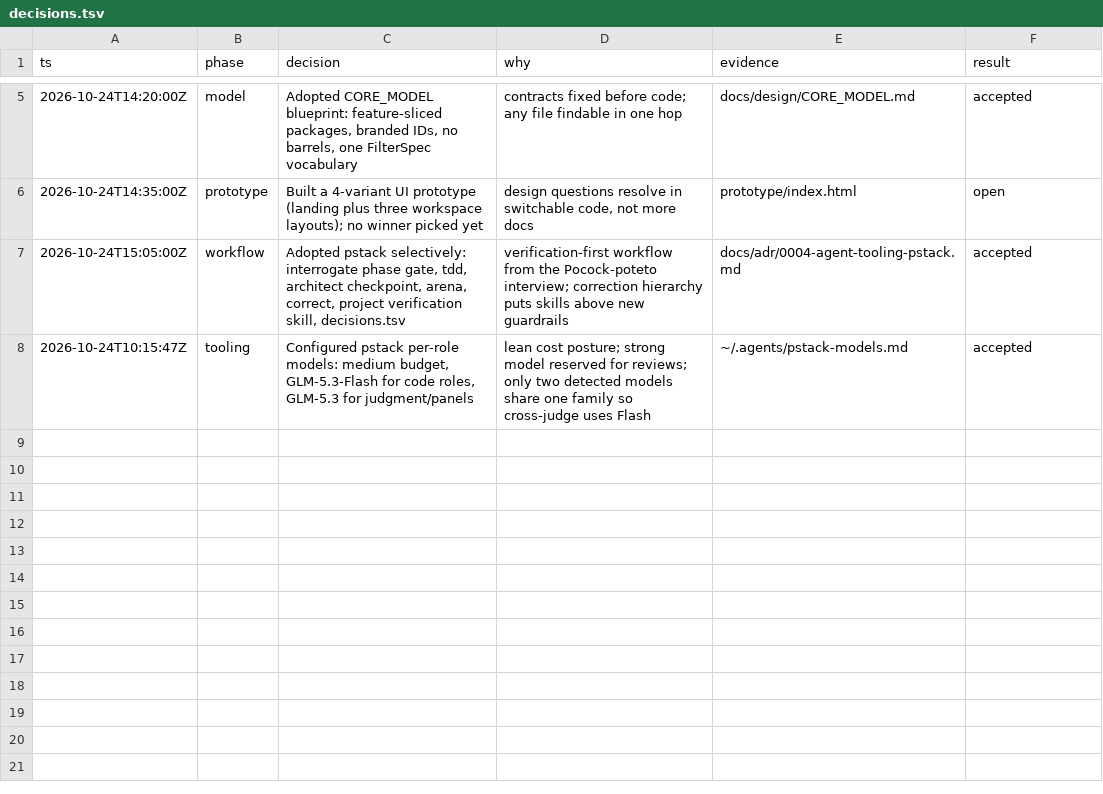
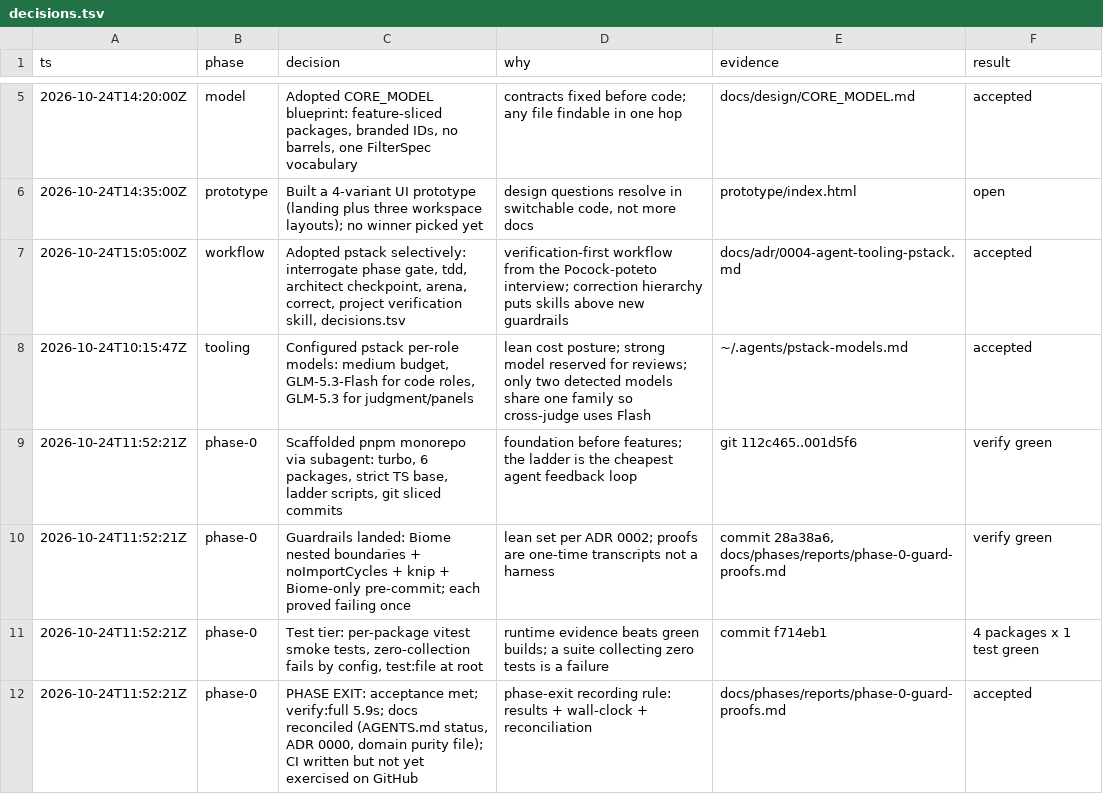
Before and after one commit to paramcodes/curves, a TSV file: decisions.tsv, drawn as a sheet; only a part is shown, gaps mark what is left out.

Commit message:
chore(phase-0): CI, guard-proofs report, ADR 0000, navigation layer, phase exit records

```diff
--- a/decisions.tsv
+++ b/decisions.tsv
@@ -8 +8,5 @@ ts	phase	decision	why	evidence	result
 2026-10-24T10:15:47Z	tooling	Configured pstack per-role models: medium budget, GLM-5.3-Flash for code roles, GLM-5.3 for judgment/panels	lean cost posture; strong model reserved for reviews; only two detected models share one family so cross-judge uses Flash	~/.agents/pstack-models.md	accepted
+2026-10-24T11:52:21Z	phase-0	Scaffolded pnpm monorepo via subagent: turbo, 6 packages, strict TS base, ladder scripts, git sliced commits	foundation before features; the ladder is the cheapest agent feedback loop	git 112c465..001d5f6	verify green
+2026-10-24T11:52:21Z	phase-0	Guardrails landed: Biome nested boundaries + noImportCycles + knip + Biome-only pre-commit; each proved failing once	lean set per ADR 0002; proofs are one-time transcripts not a harness	commit 28a38a6, docs/phases/reports/phase-0-guard-proofs.md	verify green
+2026-10-24T11:52:21Z	phase-0	Test tier: per-package vitest smoke tests, zero-collection fails by config, test:file at root	runtime evidence beats green builds; a suite collecting zero tests is a failure	commit f714eb1	4 packages x 1 test green
+2026-10-24T11:52:21Z	phase-0	PHASE EXIT: acceptance met; verify:full 5.9s; docs reconciled (AGENTS.md status, ADR 0000, domain purity file); CI written but not yet exercised on GitHub	phase-exit recording rule: results + wall-clock + reconciliation	docs/phases/reports/phase-0-guard-proofs.md	accepted
```
Also changed, not shown: 6 other files.
